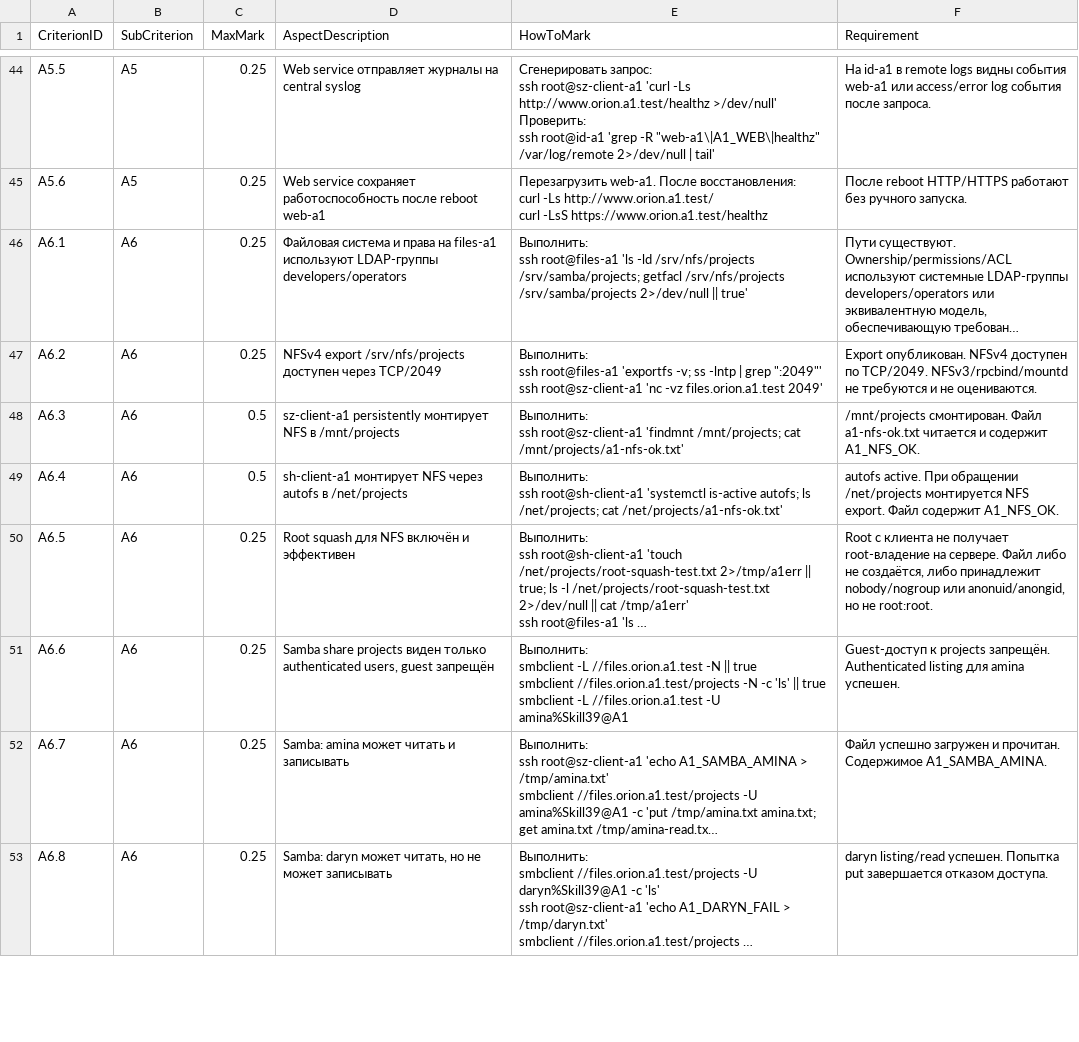
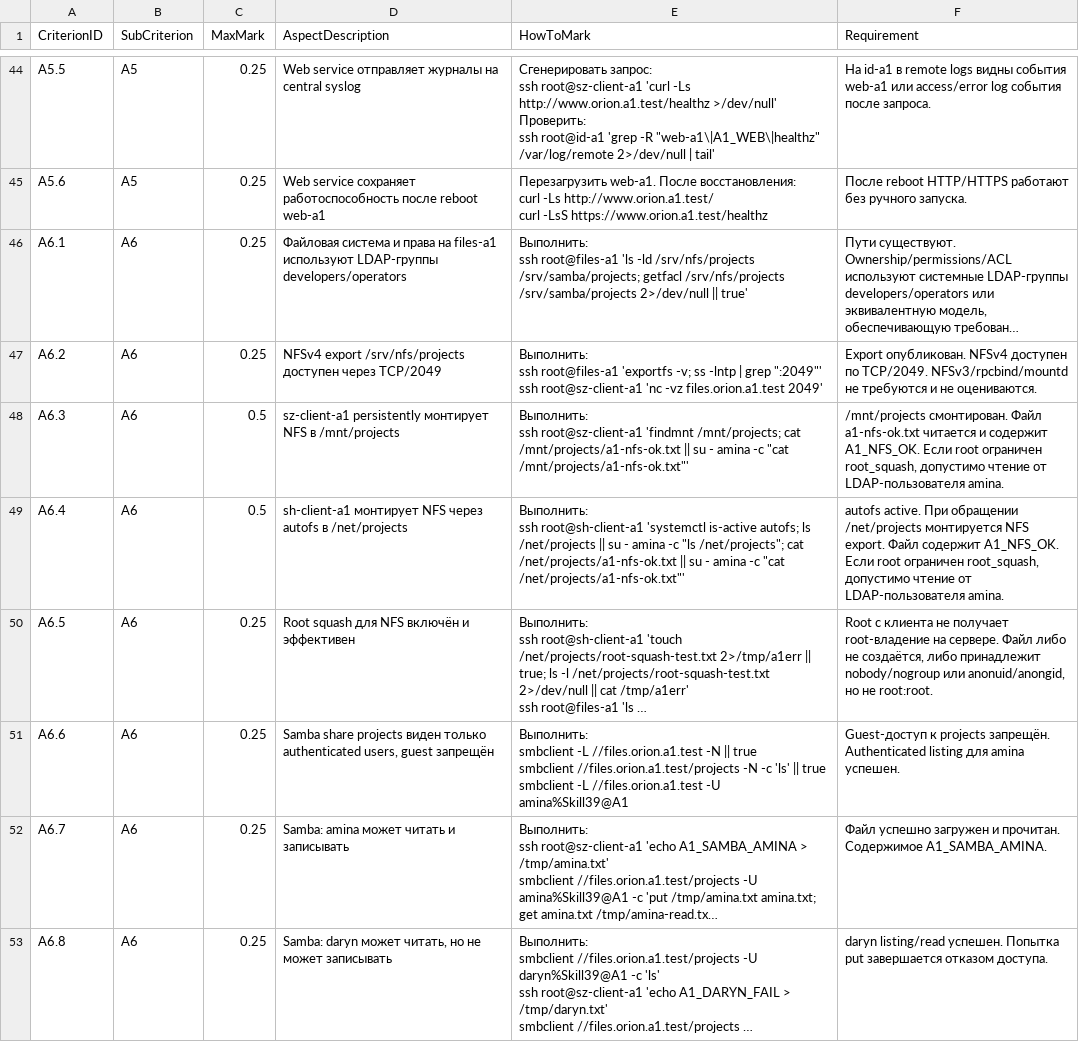
Before and after one commit to light192/WSTC2026_scripts, a TSV file: A1_Evaluation_Scripts_Shanghai_Shenzhen/criteria/a1_criteria_map.tsv, drawn as a sheet; only a part is shown, gaps mark what is left out; long unchanged cells end in …; the diff covers the shown part only; the diff names each change by its address in the sheet, - before the commit and + after, or states it on an @@ line.

```diff
--- a/A1_Evaluation_Scripts_Shanghai_Shenzhen/criteria/a1_criteria_map.tsv
+++ b/A1_Evaluation_Scripts_Shanghai_Shenzhen/criteria/a1_criteria_map.tsv
-E48 (HowToMark): …/mnt/projects; cat /mnt/projects/a1-nfs-ok.txt'
+E48 (HowToMark): …/mnt/projects; cat /mnt/projects/a1-nfs-ok.txt || su - amina -c "cat /mnt/projects/a1-nfs-ok.txt"'
-F48 (Requirement): …содержит A1_NFS_OK.
+F48 (Requirement): …содержит A1_NFS_OK. Если root ограничен root_squash, допустимо чтение от LDAP-пользователя amina.
-E49 (HowToMark): …autofs; ls /net/projects; cat /net/projects/a1-nfs-ok.txt'
+E49 (HowToMark): …autofs; ls /net/projects || su - amina -c "ls /net/projects"; cat /net/projects/a1-nfs-ok.txt || su - amina -c "cat /net/projects/a1-nfs-ok.txt"'
-F49 (Requirement): …содержит A1_NFS_OK.
+F49 (Requirement): …содержит A1_NFS_OK. Если root ограничен root_squash, допустимо чтение от LDAP-пользователя amina.
```
Also changed, not shown: 2 edited cells elsewhere in this file, 2 other files.
